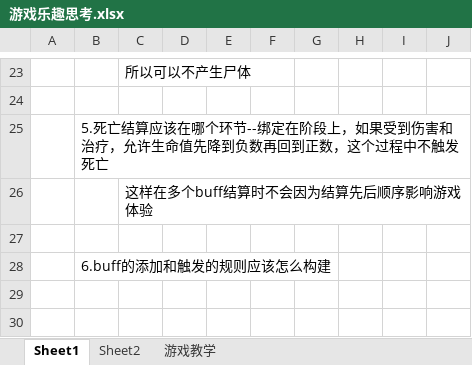
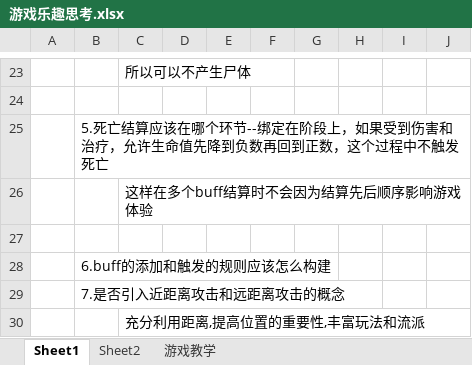
Before and after one commit to TianxingGame/design_document, an Excel workbook: 游戏乐趣思考.xlsx, sheet Sheet1, drawn as a sheet; only a part is shown, gaps mark what is left out; values as stored, in another font and other column widths than the file's, no borders; the diff names each change by its address in the sheet, - before the commit and + after, or states it on an @@ line.

```diff
--- a/游戏乐趣思考.xlsx (sheet Sheet1)
+++ b/游戏乐趣思考.xlsx (sheet Sheet1)
+row 29:  | 7.是否引入近距离攻击和远距离攻击的概念
+row 30:  |  | 充分利用距离,提高位置的重要性,丰富玩法和流派
```
Also changed, not shown: 装备、技能、遗物和道具.xlsx, 1 other file.
